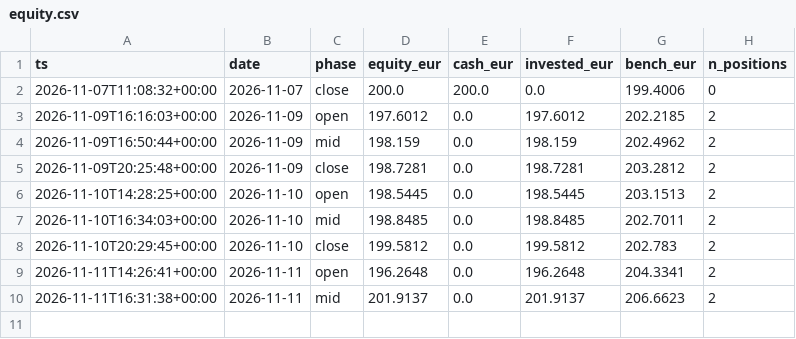
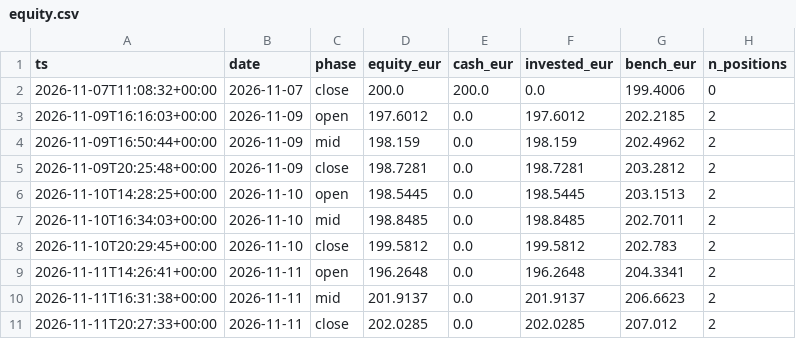
Before and after one commit to denimax7/claude-trader, a CSV file: state/equity.csv, drawn as a sheet; the diff names each change by its address in the sheet, - before the commit and + after, or states it on an @@ line.

```diff
--- a/state/equity.csv
+++ b/state/equity.csv
+row 11: 2026-11-11T20:27:33+00:00 | 2026-11-11 | close | 202.0285 | 0.0 | 202.0285 | 207.012 | 2
```
Also changed, not shown: state/predictions.csv, 10 other files.
